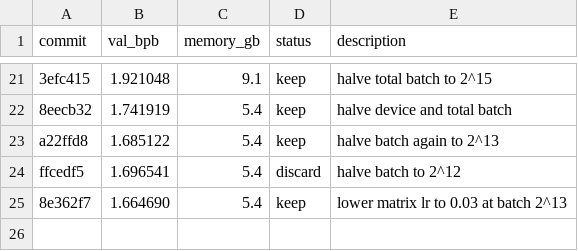
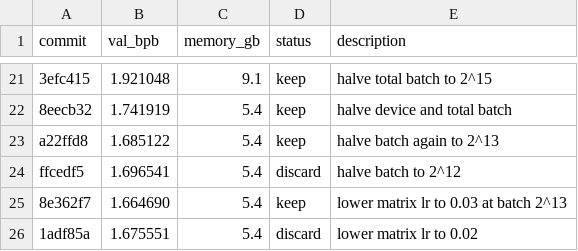
Before and after one commit to BobMolt/autoresearch-mlx, a TSV file: results.tsv, drawn as a sheet; only a part is shown, gaps mark what is left out; the diff names each change by its address in the sheet, - before the commit and + after, or states it on an @@ line.

Commit message:
log: discard matrix lr 0.02

```diff
--- a/results.tsv
+++ b/results.tsv
+row 26: 1adf85a | 1.675551 | 5.4 | discard | lower matrix lr to 0.02
```
Also changed, not shown: 2 other files.
